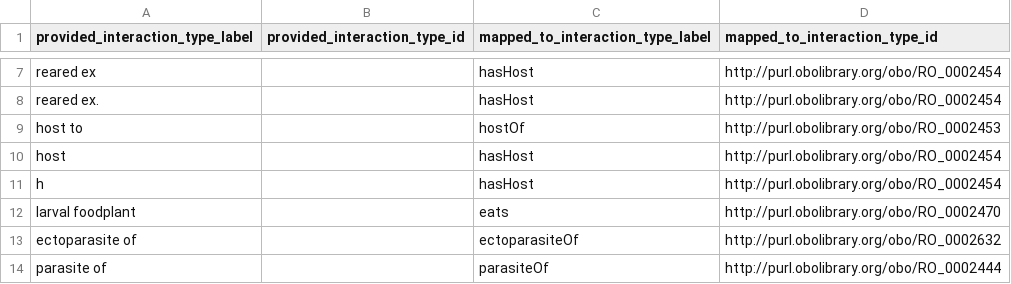
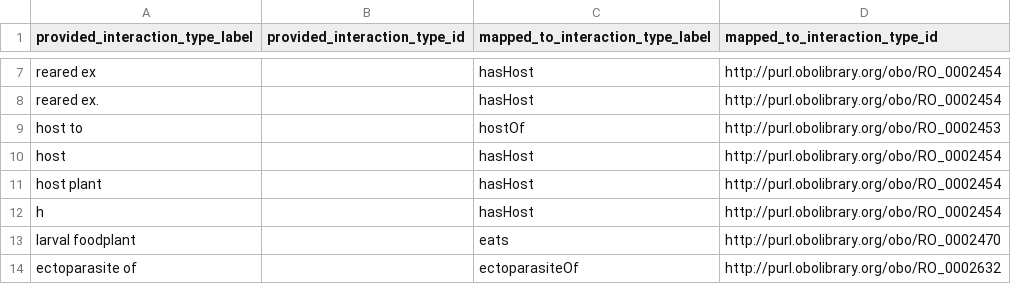
Before and after one commit to globalbioticinteractions/globalbioticinteractions, a CSV file: eol-globi-lib/src/main/resources/org/globalbioticinteractions/interaction_types_mapping.csv, drawn as a sheet; only a part is shown, gaps mark what is left out; the shorter side is filled out with more unchanged rows.

Commit message:
add interaction type mappings

```diff
--- a/eol-globi-lib/src/main/resources/org/globalbioticinteractions/interaction_types_mapping.csv
+++ b/eol-globi-lib/src/main/resources/org/globalbioticinteractions/interaction_types_mapping.csv
@@ -10,2 +10,3 @@ host to,,hostOf,http://purl.obolibrary.org/obo/RO_0002453
 host,,hasHost,http://purl.obolibrary.org/obo/RO_0002454
+host plant,,hasHost,http://purl.obolibrary.org/obo/RO_0002454
 h,,hasHost,http://purl.obolibrary.org/obo/RO_0002454
```
